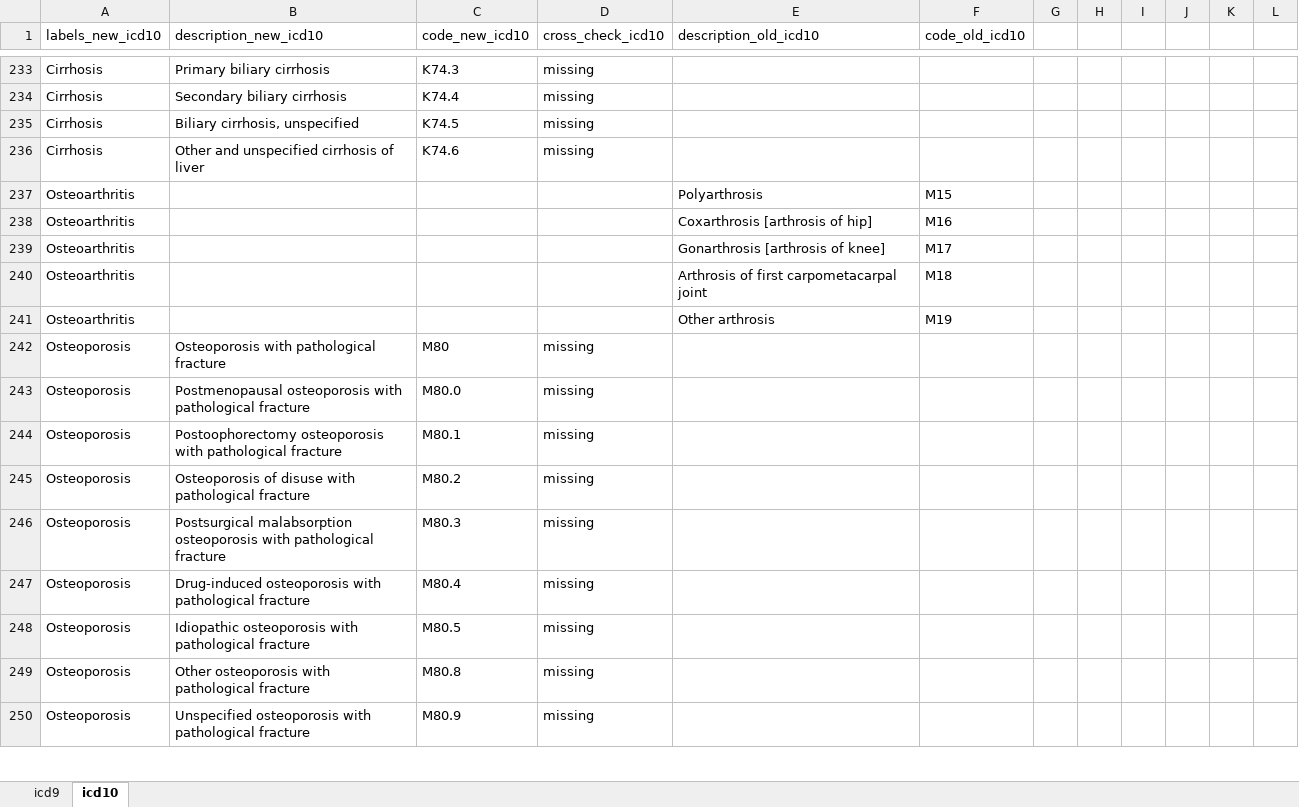
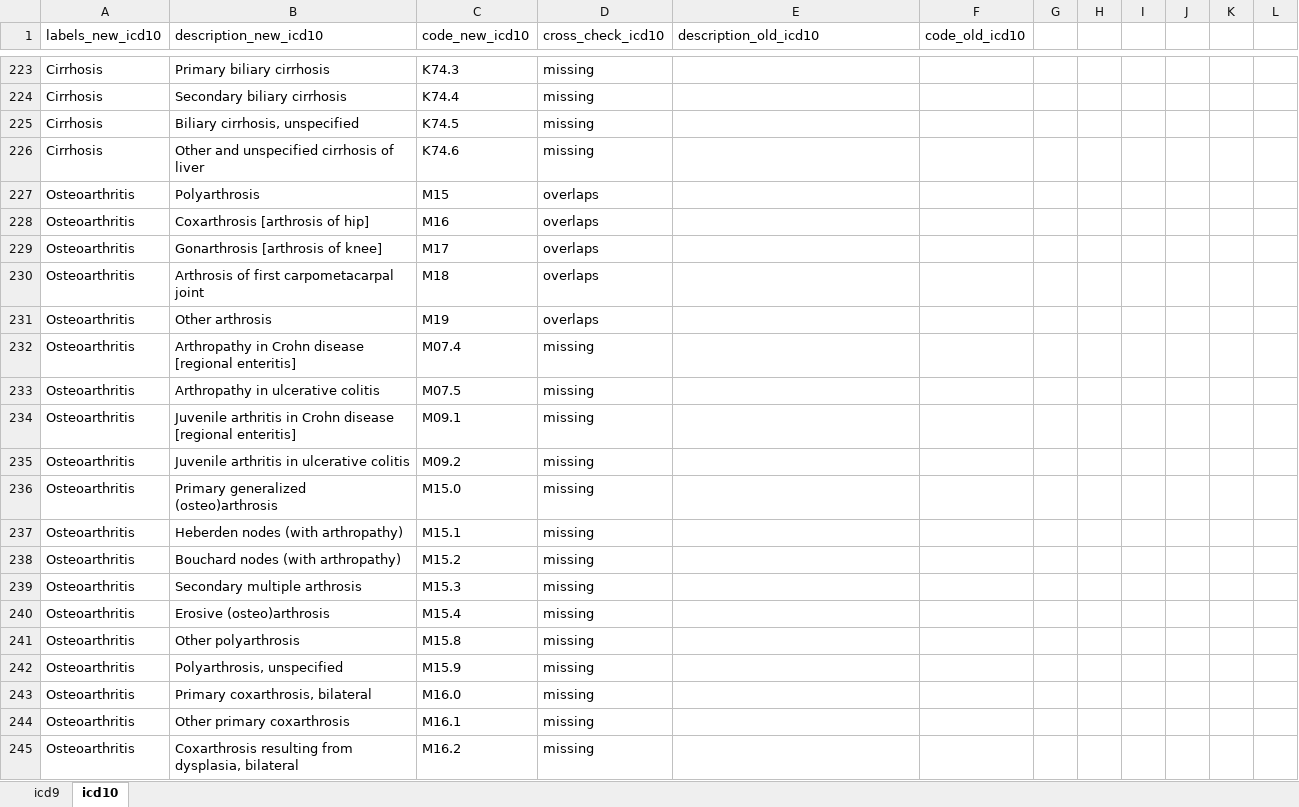
Before and after one commit to hjameei/Heterogeneity, an Excel workbook: outputs/Diagnosis/description_codes_v1_v2.xlsx, sheet icd10, drawn as a sheet; only a part is shown, gaps mark what is left out; the shorter side is filled out with more unchanged rows; values as stored, in another font and other column widths than the file's, no borders; removed rows and columns are numbered as before the commit, all else as after; the diff covers the shown part only; the diff names each change by its address in the sheet, - before the commit and + after, or states it on an @@ line.

Commit message:
Added code & description table without results of cross-checkings

```diff
--- a/outputs/Diagnosis/description_codes_v1_v2.xlsx (sheet icd10)
+++ b/outputs/Diagnosis/description_codes_v1_v2.xlsx (sheet icd10)
-row 237: Osteoarthritis |  |  |  | Polyarthrosis | M15
-row 238: Osteoarthritis |  |  |  | Coxarthrosis [arthrosis of hip] | M16
-row 239: Osteoarthritis |  |  |  | Gonarthrosis [arthrosis of knee] | M17
-row 240: Osteoarthritis |  |  |  | Arthrosis of first carpometacarpal joint | M18
-row 241: Osteoarthritis |  |  |  | Other arthrosis | M19
+row 227: Osteoarthritis | Polyarthrosis | M15 | overlaps
+row 228: Osteoarthritis | Coxarthrosis [arthrosis of hip] | M16 | overlaps
+row 229: Osteoarthritis | Gonarthrosis [arthrosis of knee] | M17 | overlaps
+row 230: Osteoarthritis | Arthrosis of first carpometacarpal joint | M18 | overlaps
+row 231: Osteoarthritis | Other arthrosis | M19 | overlaps
+row 232: Osteoarthritis | Arthropathy in Crohn disease [regional enteritis] | M07.4 | missing
+row 233: Osteoarthritis | Arthropathy in ulcerative colitis | M07.5 | missing
+row 234: Osteoarthritis | Juvenile arthritis in Crohn disease [regional enteritis] | M09.1 | missing
+row 235: Osteoarthritis | Juvenile arthritis in ulcerative colitis | M09.2 | missing
+row 236: Osteoarthritis | Primary generalized (osteo)arthrosis | M15.0 | missing
+row 237: Osteoarthritis | Heberden nodes (with arthropathy) | M15.1 | missing
+row 238: Osteoarthritis | Bouchard nodes (with arthropathy) | M15.2 | missing
+row 239: Osteoarthritis | Secondary multiple arthrosis | M15.3 | missing
+row 240: Osteoarthritis | Erosive (osteo)arthrosis | M15.4 | missing
+row 241: Osteoarthritis | Other polyarthrosis | M15.8 | missing
+row 242: Osteoarthritis | Polyarthrosis, unspecified | M15.9 | missing
+row 243: Osteoarthritis | Primary coxarthrosis, bilateral | M16.0 | missing
+row 244: Osteoarthritis | Other primary coxarthrosis | M16.1 | missing
+row 245: Osteoarthritis | Coxarthrosis resulting from dysplasia, bilateral | M16.2 | missing
```
Also changed, not shown: 57 added rows, 62 removed rows, 171 moved rows and 8 edited cells elsewhere in this sheet, sheet icd9, 4 other files.
